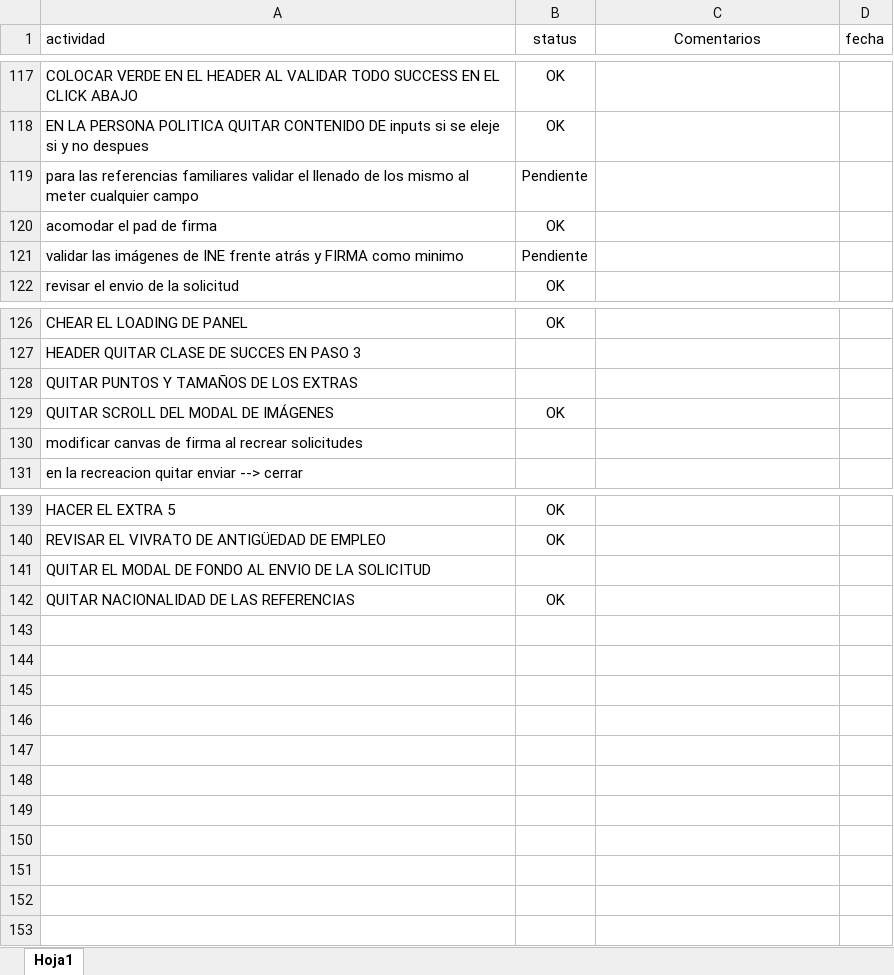
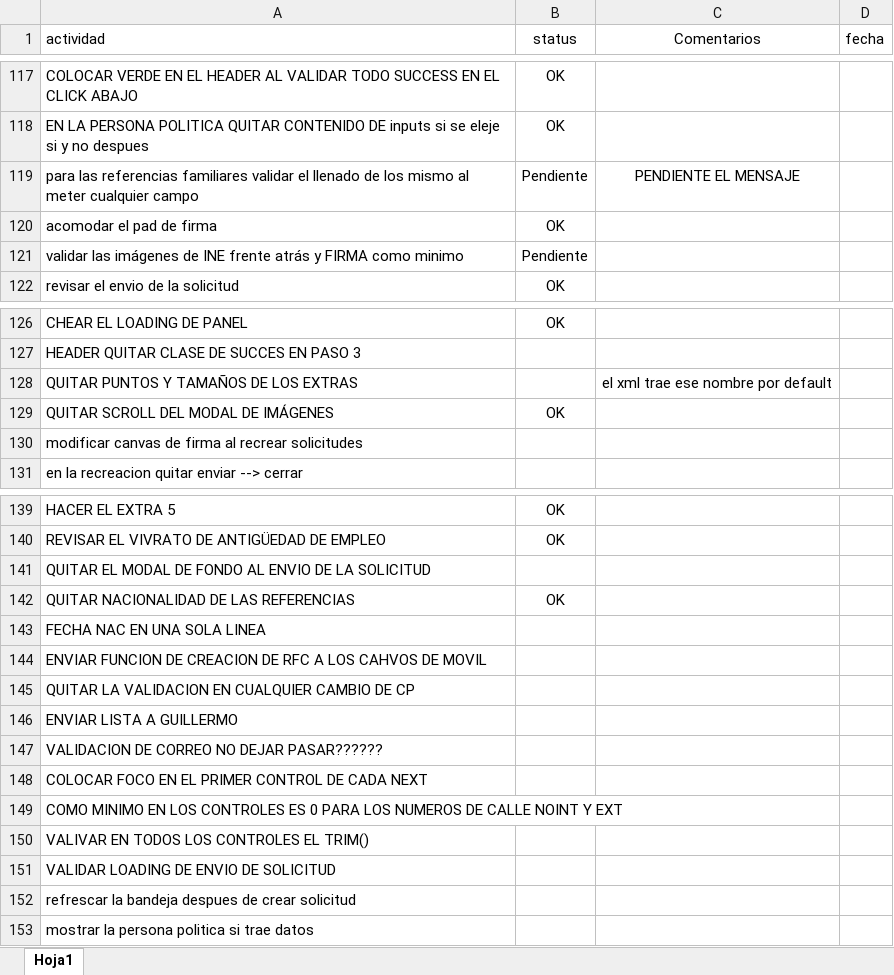
Before and after one commit to erdnando/afiliamaas-web, an Excel workbook: doc/pendientes.xlsx, sheet Hoja1, drawn as a sheet; only a part is shown, gaps mark what is left out; values as stored, in another font and other column widths than the file's, no borders; the diff names each change by its address in the sheet, - before the commit and + after, or states it on an @@ line.

```diff
--- a/doc/pendientes.xlsx (sheet Hoja1)
+++ b/doc/pendientes.xlsx (sheet Hoja1)
-C119 (Comentarios): (empty)
+C119 (Comentarios): PENDIENTE EL MENSAJE
-C128 (Comentarios): (empty)
+C128 (Comentarios): el xml trae ese nombre por default
+row 143: FECHA NAC EN UNA SOLA LINEA
+row 144: ENVIAR FUNCION DE CREACION DE RFC A LOS CAHVOS DE MOVIL
+row 145: QUITAR LA VALIDACION EN CUALQUIER CAMBIO DE CP
+row 146: ENVIAR LISTA A GUILLERMO
+row 147: VALIDACION DE CORREO NO DEJAR PASAR??????
+row 148: COLOCAR FOCO EN EL PRIMER CONTROL DE CADA NEXT
+row 149: COMO MINIMO EN LOS CONTROLES ES 0 PARA LOS NUMEROS DE CALLE NOINT Y EXT
+row 150: VALIVAR EN TODOS LOS CONTROLES EL TRIM()
+row 151: VALIDAR LOADING DE ENVIO DE SOLICITUD
+row 152: refrescar la bandeja despues de crear solicitud
+row 153: mostrar la persona politica si trae datos
```
Also changed, not shown: 1 other file.
